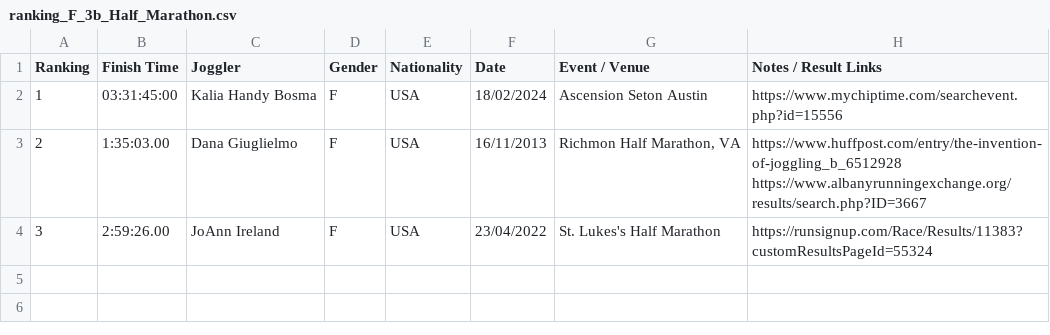
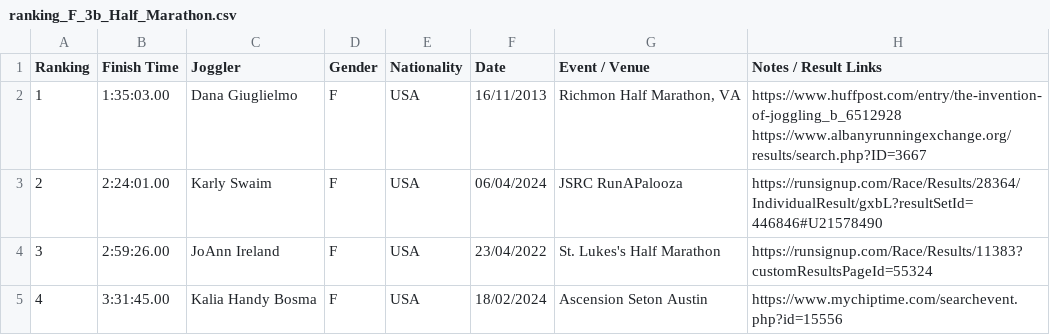
Before and after one commit to joggling-results/results, a CSV file: data/ranking_F_3b_Half_Marathon.csv, drawn as a sheet.

```diff
--- a/data/ranking_F_3b_Half_Marathon.csv
+++ b/data/ranking_F_3b_Half_Marathon.csv
@@ -1,4 +1,5 @@
 Ranking,Finish Time,Joggler,Gender,Nationality,Date,Event / Venue,Notes / Result Links
-1,03:31:45:00,Kalia Handy Bosma,F,USA,18/02/2024,Ascension Seton Austin,https://www.mychiptime.com/searchevent.php?id=15556
-2,1:35:03.00,Dana Giuglielmo,F,USA,16/11/2013,"Richmon Half Marathon, VA",https://www.huffpost.com/entry/the-invention-of-joggling_b_6512928  https://www.albanyrunningexchange.org/results/search.php?ID=3667
+1,1:35:03.00,Dana Giuglielmo,F,USA,16/11/2013,"Richmon Half Marathon, VA",https://www.huffpost.com/entry/the-invention-of-joggling_b_6512928  https://www.albanyrunningexchange.org/results/search.php?ID=3667
+2,2:24:01.00,Karly Swaim,F,USA,06/04/2024,JSRC RunAPalooza,https://runsignup.com/Race/Results/28364/IndividualResult/gxbL?resultSetId=446846#U21578490
 3,2:59:26.00,JoAnn Ireland,F,USA,23/04/2022,St. Lukes's Half Marathon,https://runsignup.com/Race/Results/11383?customResultsPageId=55324
+4,3:31:45.00,Kalia Handy Bosma,F,USA,18/02/2024,Ascension Seton Austin,https://www.mychiptime.com/searchevent.php?id=15556
```
Also changed, not shown: data/map_pivot.csv, data/ranking_M_3b_4x100m.csv, 10 other files.
